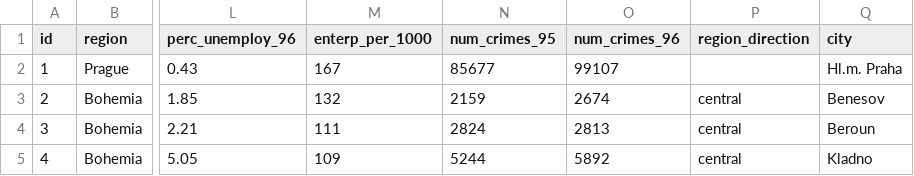
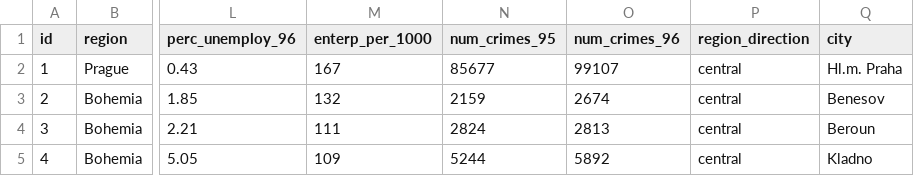
Before and after one commit to Samuuuh/feup-ac, a CSV file: preprocessing/district.csv, drawn as a sheet; only a part is shown, gaps mark what is left out; the diff names each change by its address in the sheet, - before the commit and + after, or states it on an @@ line.

```diff
--- a/preprocessing/district.csv
+++ b/preprocessing/district.csv
-P2 (region_direction): (empty)
+P2 (region_direction): central
```
Also changed, not shown: preprocessing/loan_test.csv, preprocessing/loan_train.csv, 3 other files.
